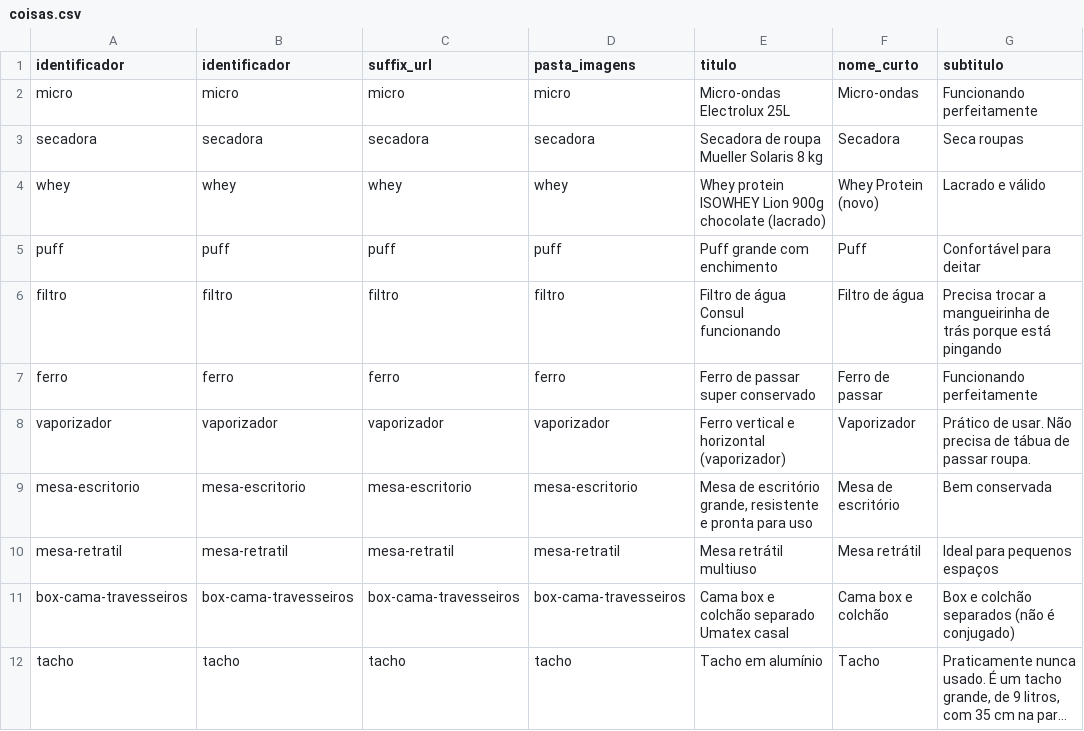
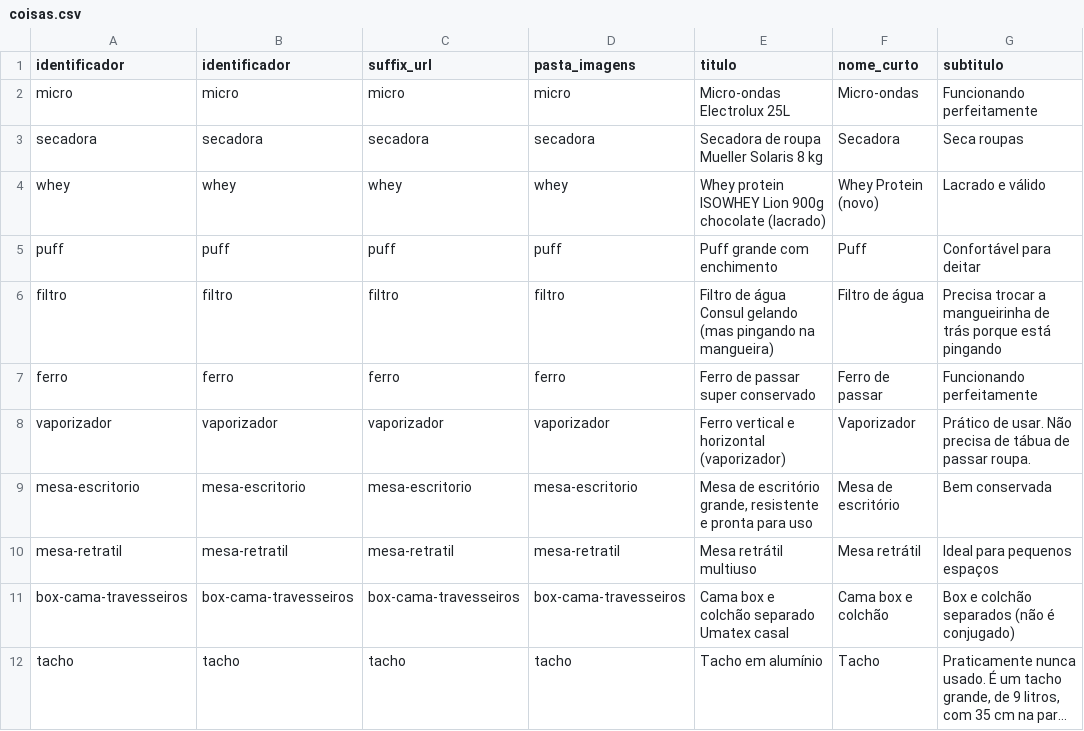
Before and after one commit to eitapechinchaboa/itacoatiara, a CSV file: data/coisas.csv, drawn as a sheet; only a part is shown; long unchanged cells end in …; the diff names each change by its address in the sheet, - before the commit and + after, or states it on an @@ line.

Commit message:
Update coisas.csv

```diff
--- a/data/coisas.csv
+++ b/data/coisas.csv
-E6 (titulo): Filtro de água Consul funcionando
+E6 (titulo): Filtro de água Consul gelando (mas pingando na mangueira)
```
